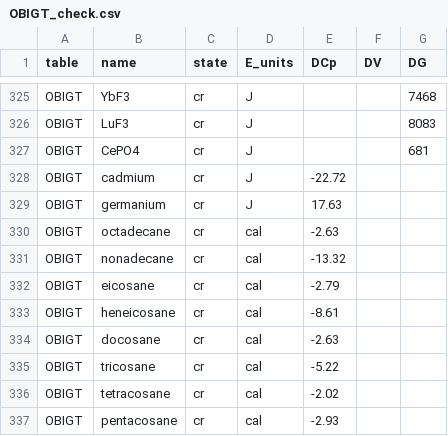
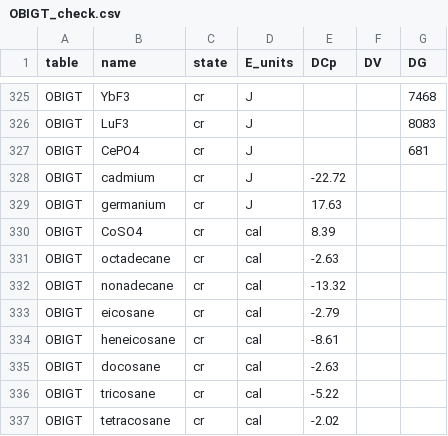
Before and after one commit to r-forge/chnosz, a CSV file: pkg/CHNOSZ/inst/extdata/misc/OBIGT_check.csv, drawn as a sheet; only a part is shown, gaps mark what is left out; the shorter side is filled out with more unchanged rows.

```diff
--- a/pkg/CHNOSZ/inst/extdata/misc/OBIGT_check.csv
+++ b/pkg/CHNOSZ/inst/extdata/misc/OBIGT_check.csv
@@ -329,2 +329,3 @@
 "OBIGT","germanium","cr","J",17.63,,
+"OBIGT","CoSO4","cr","cal",8.39,,
 "OBIGT","octadecane","cr","cal",-2.63,,
```
Also changed, not shown: pkg/CHNOSZ/inst/extdata/OBIGT/inorganic_cr.csv, pkg/CHNOSZ/inst/extdata/thermo/refs.csv, 5 other files.
